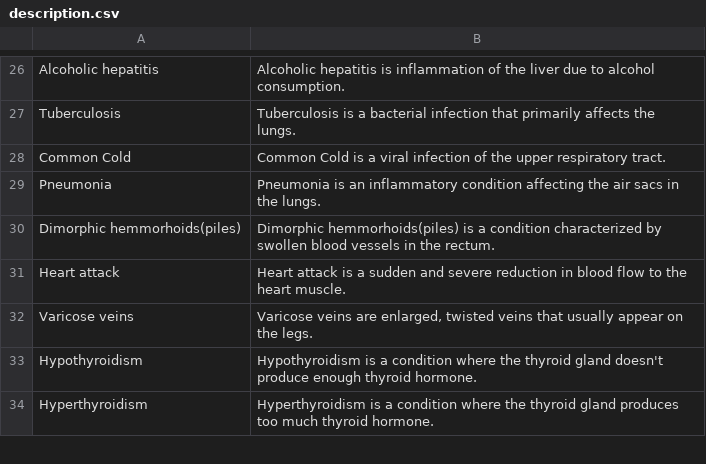
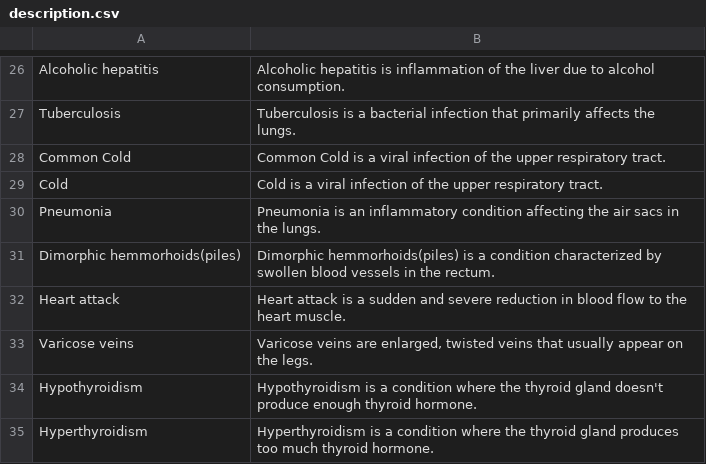
Before and after one commit to divyachatrathi0406/mrs, a CSV file: description.csv, drawn as a sheet; only a part is shown, gaps mark what is left out.

Commit message:
Update description.csv

```diff
--- a/description.csv
+++ b/description.csv
@@ -28,2 +28,3 @@ Tuberculosis,Tuberculosis is a bacterial infection that primarily affects the lu
 Common Cold,Common Cold is a viral infection of the upper respiratory tract.
+Cold, Cold is a viral infection of the upper respiratory tract.
 Pneumonia,Pneumonia is an inflammatory condition affecting the air sacs in the lungs.
```
